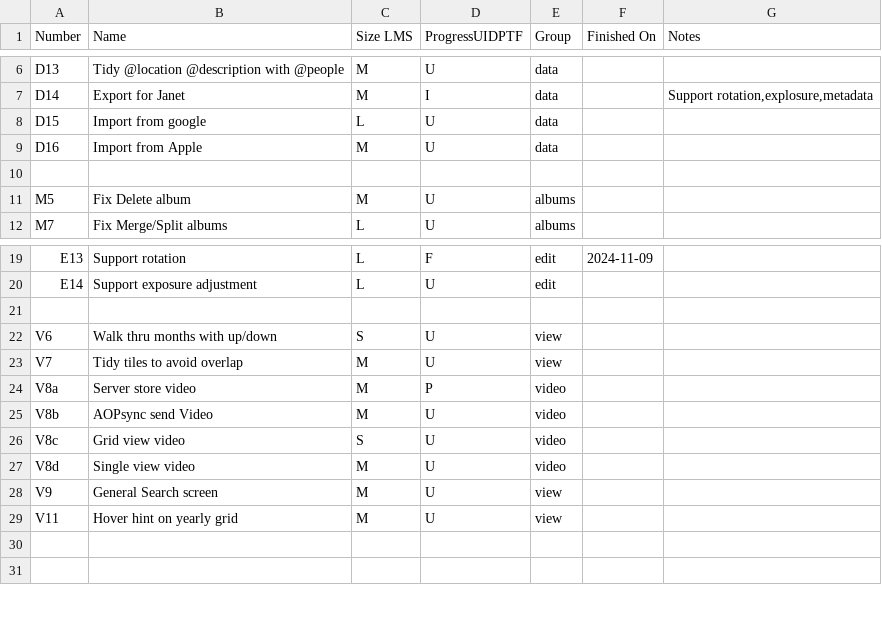
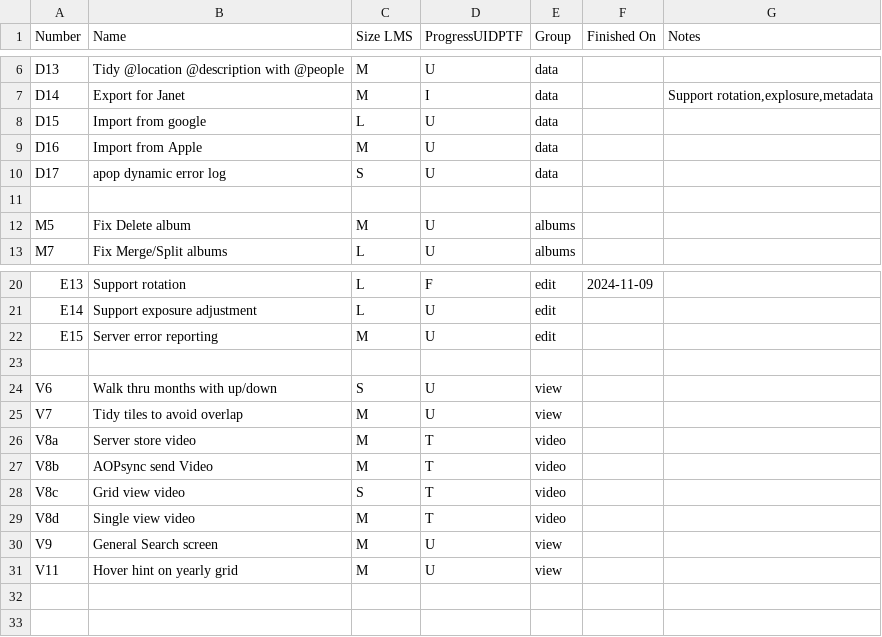
Before and after one commit to chris-reynolds/AllOurPhotos, a CSV file: planning/TaskList.csv, drawn as a sheet; only a part is shown, gaps mark what is left out.

```diff
--- a/planning/TaskList.csv
+++ b/planning/TaskList.csv
@@ -9,2 +9,3 @@ D15,Import from google,L,U,data,,
 D16,Import from Apple,M,U,data,,
+D17,apop dynamic error log,S,U,data,,
 ,,,,,,
@@ -20,2 +21,3 @@ E13,Support rotation,L,F,edit,2024-11-09,
 E14,Support exposure adjustment,L,U,edit,,
+E15,Server error reporting,M,U,edit,,
 ,,,,,,
@@ -23,6 +25,6 @@ V6,Walk thru months with up/down,S,U,view,,
 V7,Tidy tiles to avoid overlap,M,U,view,,
-V8a,Server store video,M,P,video,,
-V8b,AOPsync send Video,M,U,video,,
-V8c,Grid view video,S,U,video,,
-V8d,Single view video,M,U,video,,
+V8a,Server store video,M,T,video,,
+V8b,AOPsync send Video,M,T,video,,
+V8c,Grid view video,S,T,video,,
+V8d,Single view video,M,T,video,,
 V9,General Search screen,M,U,view,,
```
Also changed, not shown: 17 other files.
